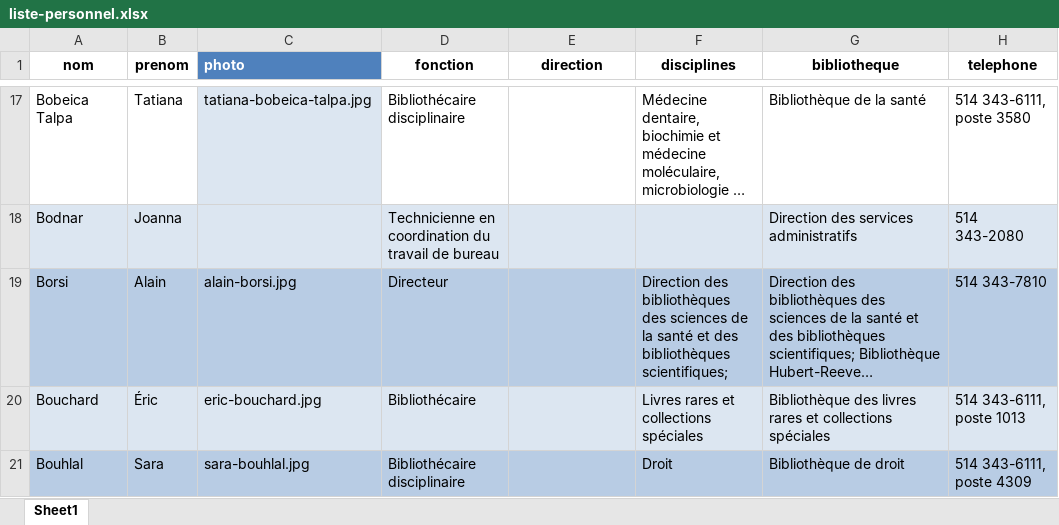
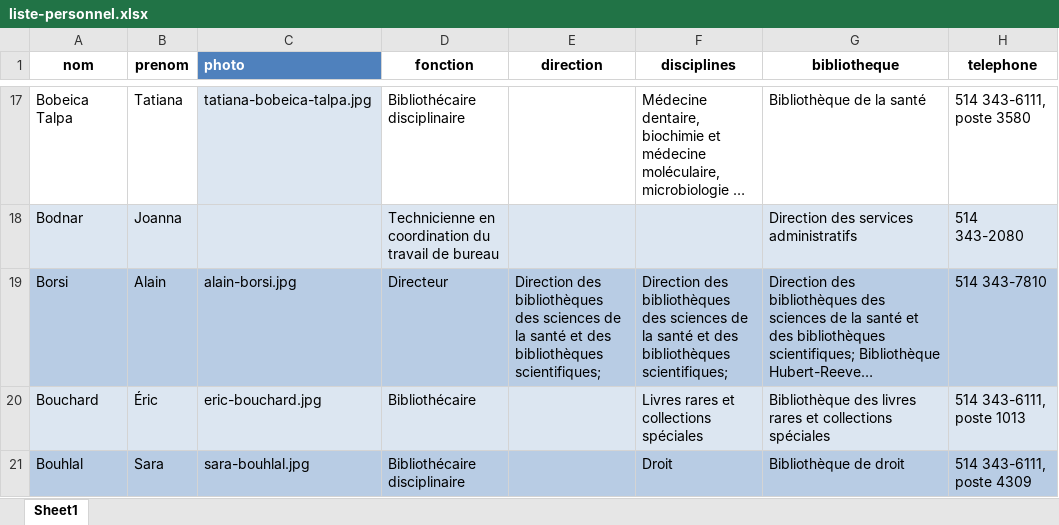
Before and after one commit to bibudem/coquille-web, an Excel workbook: content/personnel/liste-personnel.xlsx, sheet Sheet1, drawn as a sheet; only a part is shown, gaps mark what is left out; long unchanged cells end in …; values as stored, in another font and other column widths than the file's, no borders; table styles not drawn; the diff covers the shown part only; the diff names each change by its address in the sheet, - before the commit and + after, or states it on an @@ line.

Commit message:
Ajout du contenu pour le champ direction

```diff
--- a/content/personnel/liste-personnel.xlsx (sheet Sheet1)
+++ b/content/personnel/liste-personnel.xlsx (sheet Sheet1)
-E19 (direction): (empty)
+E19 (direction): Direction des bibliothèques des sciences de la santé et des bibliothèques scientifiques;
```
Also changed, not shown: 29 edited cells and cell formats elsewhere in this sheet.
